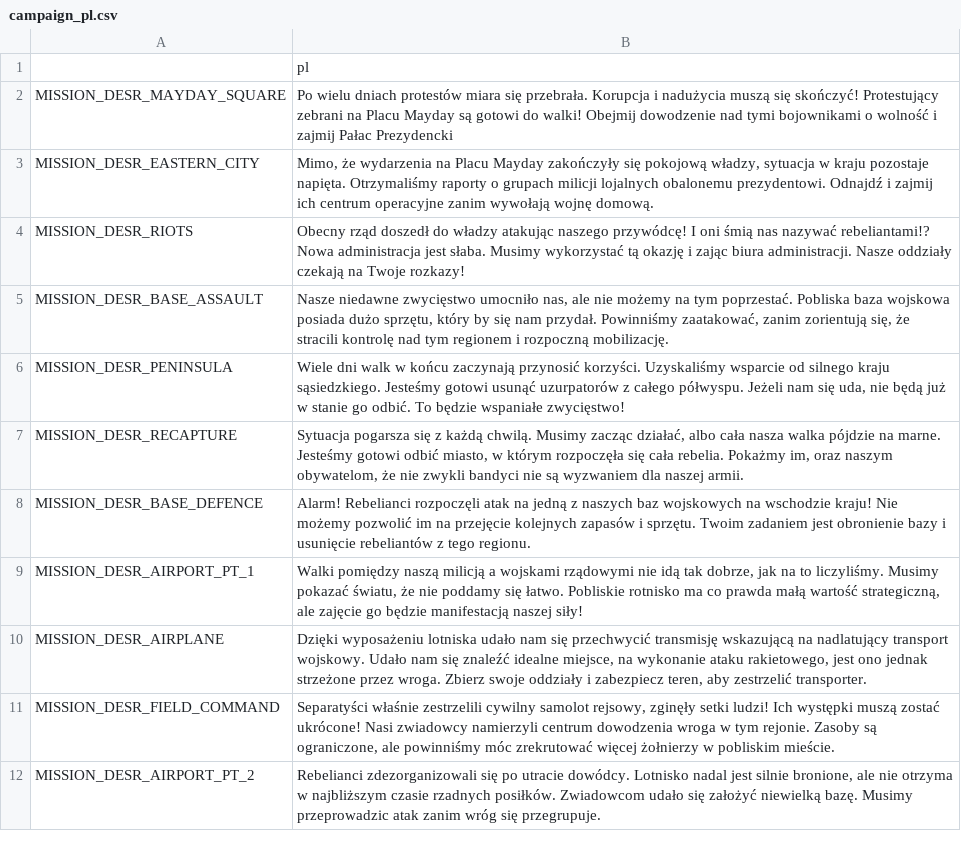
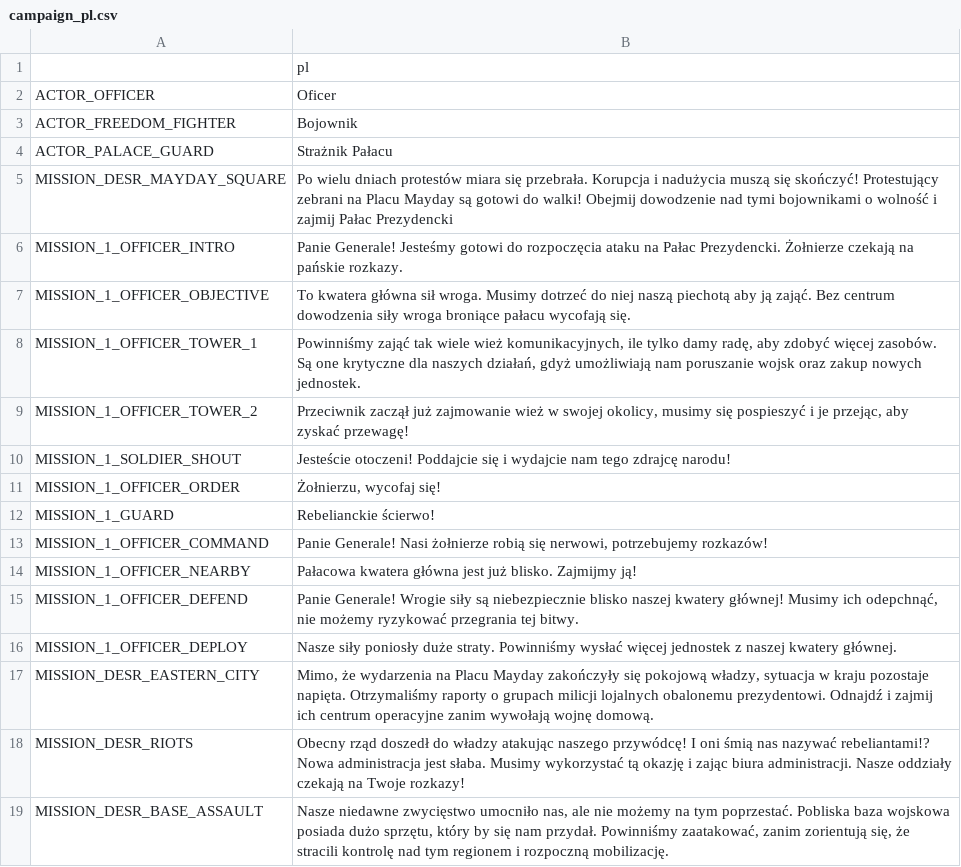
Before and after one commit to w84death/Tanks-of-Freedom, a CSV file: translations/campaigns/campaign_pl.csv, drawn as a sheet; only a part is shown; the shorter side is filled out with more unchanged rows.

Commit message:
Scripted campaign mission 1

```diff
--- a/translations/campaigns/campaign_pl.csv
+++ b/translations/campaigns/campaign_pl.csv
@@ -1,3 +1,17 @@
 ,pl
+ACTOR_OFFICER,"Oficer"
+ACTOR_FREEDOM_FIGHTER,"Bojownik"
+ACTOR_PALACE_GUARD,"Strażnik Pałacu"
 MISSION_DESR_MAYDAY_SQUARE,"Po wielu dniach protestów miara się przebrała. Korupcja i nadużycia muszą się skończyć! Protestujący zebrani na Placu Mayday są gotowi do walki! Obejmij dowodzenie nad tymi bojownikami o wolność i zajmij Pałac Prezydencki"
+MISSION_1_OFFICER_INTRO,"Panie Generale! Jesteśmy gotowi do rozpoczęcia ataku na Pałac Prezydencki. Żołnierze czekają na pańskie rozkazy."
+MISSION_1_OFFICER_OBJECTIVE,"To kwatera główna sił wroga. Musimy dotrzeć do niej naszą piechotą aby ją zająć. Bez centrum dowodzenia siły wroga broniące pałacu wycofają się."
+MISSION_1_OFFICER_TOWER_1,"Powinniśmy zająć tak wiele wież komunikacyjnych, ile tylko damy radę, aby zdobyć więcej zasobów. Są one krytyczne dla naszych działań, gdyż umożliwiają nam poruszanie wojsk oraz zakup nowych jednostek."
+MISSION_1_OFFICER_TOWER_2,"Przeciwnik zaczął już zajmowanie wież w swojej okolicy, musimy się pospieszyć i je przejąc, aby zyskać przewagę!"
+MISSION_1_SOLDIER_SHOUT,"Jesteście otoczeni! Poddajcie się i wydajcie nam tego zdrajcę narodu!"
+MISSION_1_OFFICER_ORDER,"Żołnierzu, wycofaj się!"
+MISSION_1_GUARD,"Rebelianckie ścierwo!"
+MISSION_1_OFFICER_COMMAND,"Panie Generale! Nasi żołnierze robią się nerwowi, potrzebujemy rozkazów!"
+MISSION_1_OFFICER_NEARBY,"Pałacowa kwatera główna jest już blisko. Zajmijmy ją!"
+MISSION_1_OFFICER_DEFEND,"Panie Generale! Wrogie siły są niebezpiecznie blisko naszej kwatery głównej! Musimy ich odepchnąć, nie możemy ryzykować przegrania tej bitwy."
+MISSION_1_OFFICER_DEPLOY,"Nasze siły poniosły duże straty. Powinniśmy wysłać więcej jednostek z naszej kwatery głównej."
 MISSION_DESR_EASTERN_CITY,"Mimo, że wydarzenia na Placu Mayday zakończyły się pokojową władzy, sytuacja w kraju pozostaje napięta. Otrzymaliśmy raporty o grupach milicji lojalnych obalonemu prezydentowi. Odnajdź i zajmij ich centrum operacyjne zanim wywołają wojnę domową."
```
Also changed, not shown: translations/campaigns/campaign_de.csv, translations/campaigns/campaign_en.csv, 12 other files.
